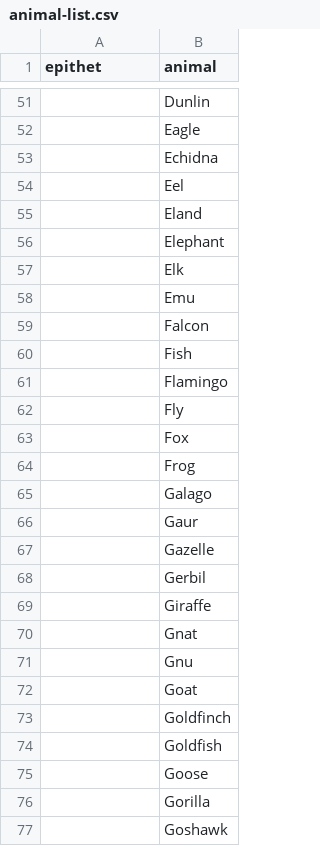
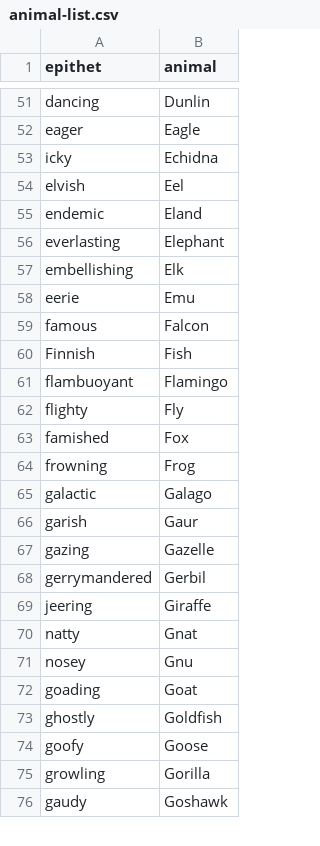
Before and after one commit to darmentrout/moniker-marmot, a CSV file: animal-list.csv, drawn as a sheet; only a part is shown, gaps mark what is left out; removed rows and columns are numbered as before the commit, all else as after; the diff covers the shown part only; the diff names each change by its address in the sheet, - before the commit and + after, or states it on an @@ line.

```diff
--- a/animal-list.csv
+++ b/animal-list.csv
-A51 (epithet): (empty)
+A51 (epithet): dancing
-A52 (epithet): (empty)
+A52 (epithet): eager
-A53 (epithet): (empty)
+A53 (epithet): icky
-A54 (epithet): (empty)
+A54 (epithet): elvish
-A55 (epithet): (empty)
+A55 (epithet): endemic
-A56 (epithet): (empty)
+A56 (epithet): everlasting
-A57 (epithet): (empty)
+A57 (epithet): embellishing
-A58 (epithet): (empty)
+A58 (epithet): eerie
-A59 (epithet): (empty)
+A59 (epithet): famous
-A60 (epithet): (empty)
+A60 (epithet): Finnish
-A61 (epithet): (empty)
+A61 (epithet): flambuoyant
-A62 (epithet): (empty)
+A62 (epithet): flighty
-A63 (epithet): (empty)
+A63 (epithet): famished
-A64 (epithet): (empty)
+A64 (epithet): frowning
-A65 (epithet): (empty)
+A65 (epithet): galactic
-A66 (epithet): (empty)
+A66 (epithet): garish
-A67 (epithet): (empty)
+A67 (epithet): gazing
-A68 (epithet): (empty)
+A68 (epithet): gerrymandered
-A69 (epithet): (empty)
+A69 (epithet): jeering
-A70 (epithet): (empty)
+A70 (epithet): natty
-A71 (epithet): (empty)
+A71 (epithet): nosey
-A72 (epithet): (empty)
+A72 (epithet): goading
-row 73:  | Goldfinch
-A73 (epithet): (empty)
+A73 (epithet): ghostly
-A74 (epithet): (empty)
+A74 (epithet): goofy
-A75 (epithet): (empty)
+A75 (epithet): growling
-A76 (epithet): (empty)
+A76 (epithet): gaudy
```
Also changed, not shown: 1 added row, 5 removed rows and 162 edited cells elsewhere in this file.
